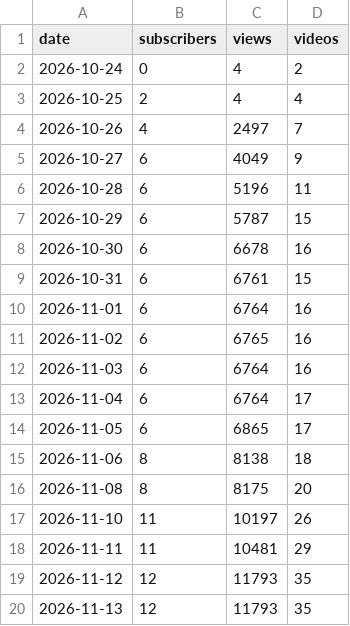
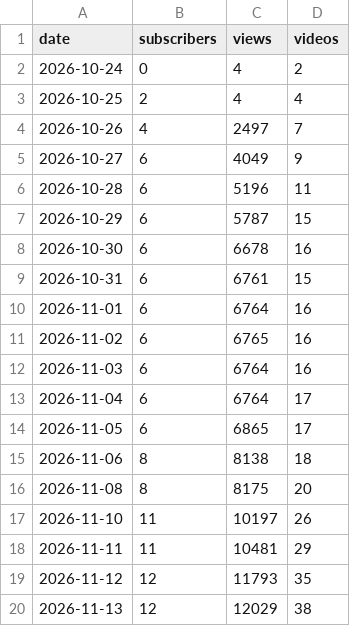
Before and after one commit to bhushan-playzippy/cosmos-pipeline, a CSV file: data/analytics/channel.csv, drawn as a sheet.

```diff
--- a/data/analytics/channel.csv
+++ b/data/analytics/channel.csv
@@ -19,2 +19,2 @@ date,subscribers,views,videos
 2026-11-12,12,11793,35
-2026-11-13,12,11793,35
+2026-11-13,12,12029,38
```
Also changed, not shown: data/analytics/videos.csv, data/usage.csv, 9 other files.
